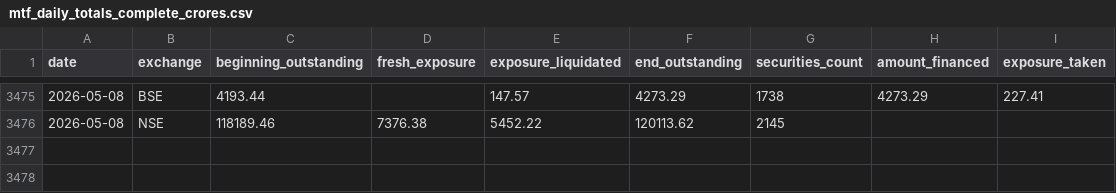
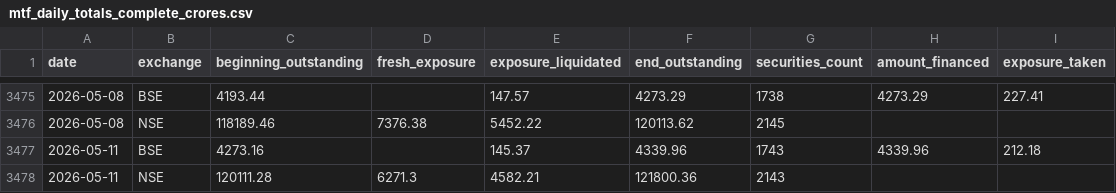
Before and after one commit to prayagverma/mtf, a CSV file: mtf_daily_totals_complete_crores.csv, drawn as a sheet; only a part is shown, gaps mark what is left out; the diff names each change by its address in the sheet, - before the commit and + after, or states it on an @@ line.

```diff
--- a/mtf_daily_totals_complete_crores.csv
+++ b/mtf_daily_totals_complete_crores.csv
+row 3477: 2026-05-11 | BSE | 4273.16 |  | 145.37 | 4339.96 | 1743 | 4339.96 | 212.18
+row 3478: 2026-05-11 | NSE | 120111.28 | 6271.3 | 4582.21 | 121800.36 | 2143
```
Also changed, not shown: mtf_daily_totals.csv, mtf_daily_totals_complete.csv, 22 other files.
